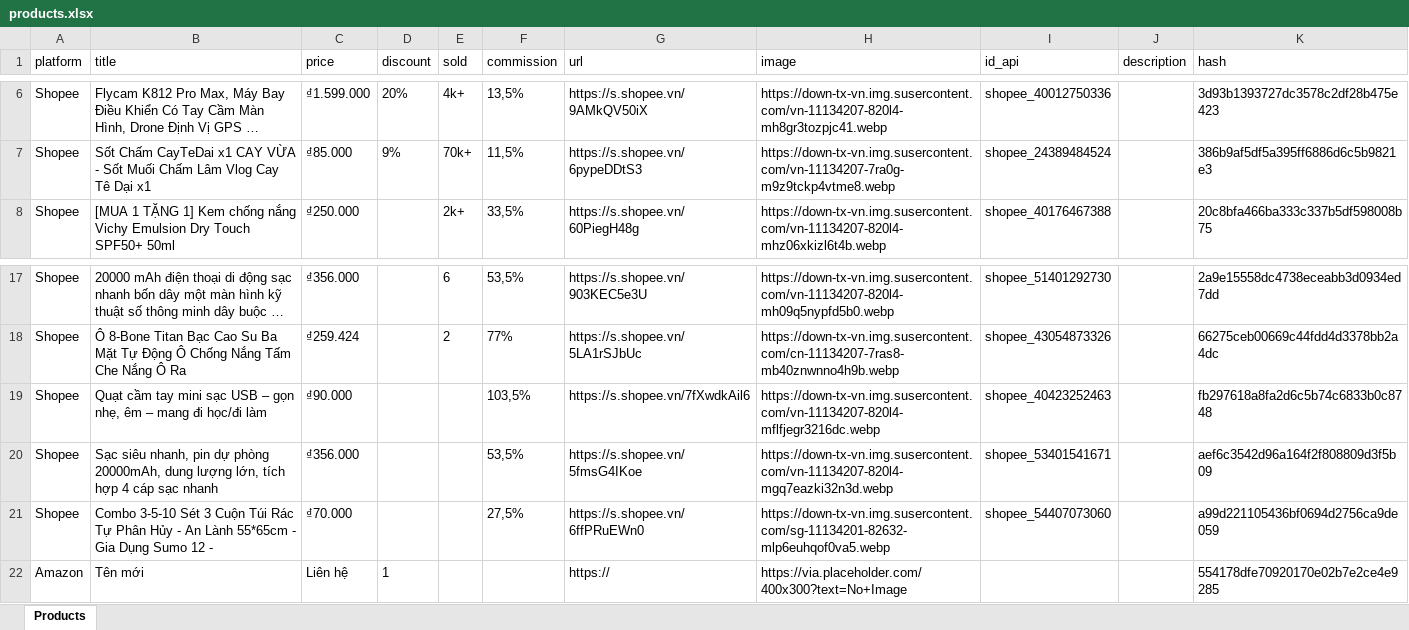
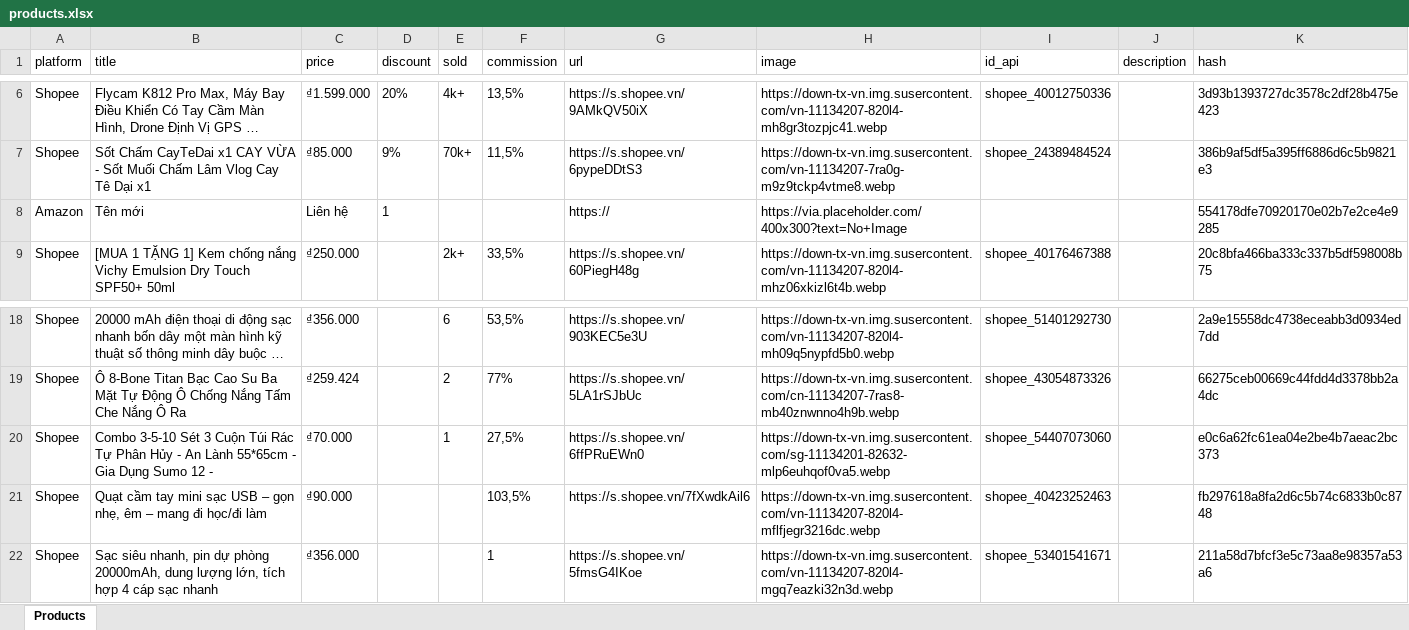
Before and after one commit to MEDIA2027/sale_shopee, an Excel workbook: products.xlsx, sheet Products, drawn as a sheet; only a part is shown, gaps mark what is left out; long unchanged cells end in …; values as stored, in another font and other column widths than the file's, no borders; removed rows and columns are numbered as before the commit, all else as after; the diff names each change by its address in the sheet, - before the commit and + after, or states it on an @@ line.

Commit message:
Update products.xlsx

```diff
--- a/products.xlsx (sheet Products)
+++ b/products.xlsx (sheet Products)
@@ row 22 moved to row 8: Amazon @@
+row 20: Shopee | Combo 3-5-10 Sét 3 Cuộn Túi Rác Tự Phân Hủy - An Lành 55*65cm - Gia Dụng Sumo 12 - | ₫70.000 |  | 1 | 27,5% | https://s.shopee.vn/6ffPRuEWn0 | https://down-tx-vn.img.susercontent.com/sg-11134201-82632-mlp6euhqof0va5.webp | shopee_54407073060 |  | e0c6a62fc61ea04e2be4b7aeac2bc373
-F22 (commission): 53,5%
+F22 (commission): 1
-K22 (hash): aef6c3542d96a164f2f808809d3f5b09
+K22 (hash): 211a58d7bfcf3e5c73aa8e98357a53a6
-row 21: Shopee | Combo 3-5-10 Sét 3 Cuộn Túi Rác Tự Phân Hủy - An Lành 55*65cm - Gia Dụng Sumo 12 - | ₫70.000 |  |  | 27,5% | https://s.shopee.vn/6ffPRuEWn0 | https://down-tx-vn.img.susercontent.com/sg-11134201-82632-mlp6euhqof0va5.webp | shopee_54407073060 |  | a99d221105436bf0694d2756ca9de059
```
